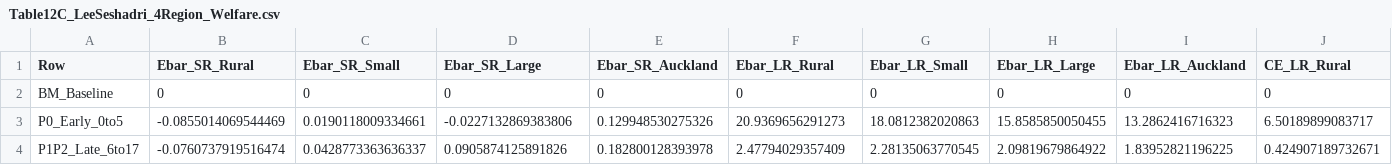
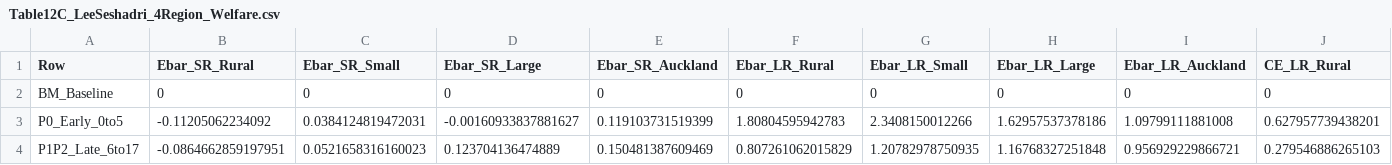
Before and after one commit to MichaelTiemann/IGWelfare, a CSV file: Output_NZ_4Region_Intergen/Table12C_LeeSeshadri_4Region_Welfare.csv, drawn as a sheet; only a part is shown; the diff covers the shown part only; the diff names each change by its address in the sheet, - before the commit and + after, or states it on an @@ line.

```diff
--- a/Output_NZ_4Region_Intergen/Table12C_LeeSeshadri_4Region_Welfare.csv
+++ b/Output_NZ_4Region_Intergen/Table12C_LeeSeshadri_4Region_Welfare.csv
-B3 (Ebar_SR_Rural): -0.0855014069544469
+B3 (Ebar_SR_Rural): -0.11205062234092
-C3 (Ebar_SR_Small): 0.0190118009334661
+C3 (Ebar_SR_Small): 0.0384124819472031
-D3 (Ebar_SR_Large): -0.0227132869383806
+D3 (Ebar_SR_Large): -0.00160933837881627
-E3 (Ebar_SR_Auckland): 0.129948530275326
+E3 (Ebar_SR_Auckland): 0.119103731519399
-F3 (Ebar_LR_Rural): 20.9369656291273
+F3 (Ebar_LR_Rural): 1.80804595942783
-G3 (Ebar_LR_Small): 18.0812382020863
+G3 (Ebar_LR_Small): 2.3408150012266
-H3 (Ebar_LR_Large): 15.8585850050455
+H3 (Ebar_LR_Large): 1.62957537378186
-I3 (Ebar_LR_Auckland): 13.2862416716323
+I3 (Ebar_LR_Auckland): 1.09799111881008
-J3 (CE_LR_Rural): 6.50189899083717
+J3 (CE_LR_Rural): 0.627957739438201
-B4 (Ebar_SR_Rural): -0.0760737919516474
+B4 (Ebar_SR_Rural): -0.0864662859197951
-C4 (Ebar_SR_Small): 0.0428773363636337
+C4 (Ebar_SR_Small): 0.0521658316160023
-D4 (Ebar_SR_Large): 0.0905874125891826
+D4 (Ebar_SR_Large): 0.123704136474889
-E4 (Ebar_SR_Auckland): 0.182800128393978
+E4 (Ebar_SR_Auckland): 0.150481387609469
-F4 (Ebar_LR_Rural): 2.47794029357409
+F4 (Ebar_LR_Rural): 0.807261062015829
-G4 (Ebar_LR_Small): 2.28135063770545
+G4 (Ebar_LR_Small): 1.20782978750935
-H4 (Ebar_LR_Large): 2.09819679864922
+H4 (Ebar_LR_Large): 1.16768327251848
-I4 (Ebar_LR_Auckland): 1.83952821196225
+I4 (Ebar_LR_Auckland): 0.956929229866721
-J4 (CE_LR_Rural): 0.424907189732671
+J4 (CE_LR_Rural): 0.279546886265103
```
Also changed, not shown: 30 edited cells elsewhere in this file, Output_NZ_4Region_Intergen/Table11_4Region_PreEmployment_OpportunityIndex.csv, Output_NZ_4Region_Intergen/Table3B_4Region_Abroad_SteadyState_Summary.csv, 23 other files.
